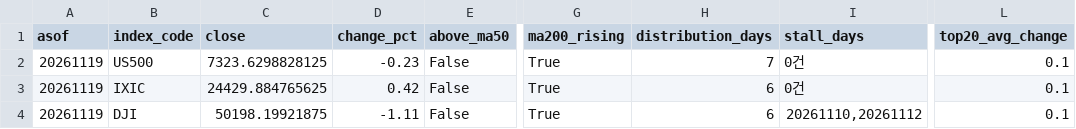
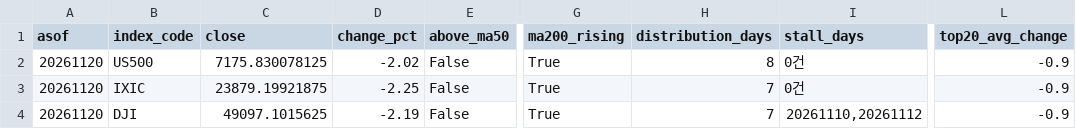
Before and after one commit to curry1004angel/us-stock-data, a CSV file: data/screener/market_signal.csv, drawn as a sheet; only a part is shown, gaps mark what is left out; the diff names each change by its address in the sheet, - before the commit and + after, or states it on an @@ line.

```diff
--- a/data/screener/market_signal.csv
+++ b/data/screener/market_signal.csv
-A2:A4 (asof): 20261119
+A2:A4 (asof): 20261120
-C2 (close): 7323.6298828125
+C2 (close): 7175.830078125
-D2 (change_pct): -0.23
+D2 (change_pct): -2.02
-H2 (distribution_days): 7
+H2 (distribution_days): 8
-L2:L4 (top20_avg_change): 0.1
+L2:L4 (top20_avg_change): -0.9
-C3 (close): 24429.884765625
+C3 (close): 23879.19921875
-D3 (change_pct): 0.42
+D3 (change_pct): -2.25
-H3:H4 (distribution_days): 6
+H3:H4 (distribution_days): 7
-C4 (close): 50198.19921875
+C4 (close): 49097.1015625
-D4 (change_pct): -1.11
+D4 (change_pct): -2.19
```
Also changed, not shown: data/screener/results.csv, 5 other files.
